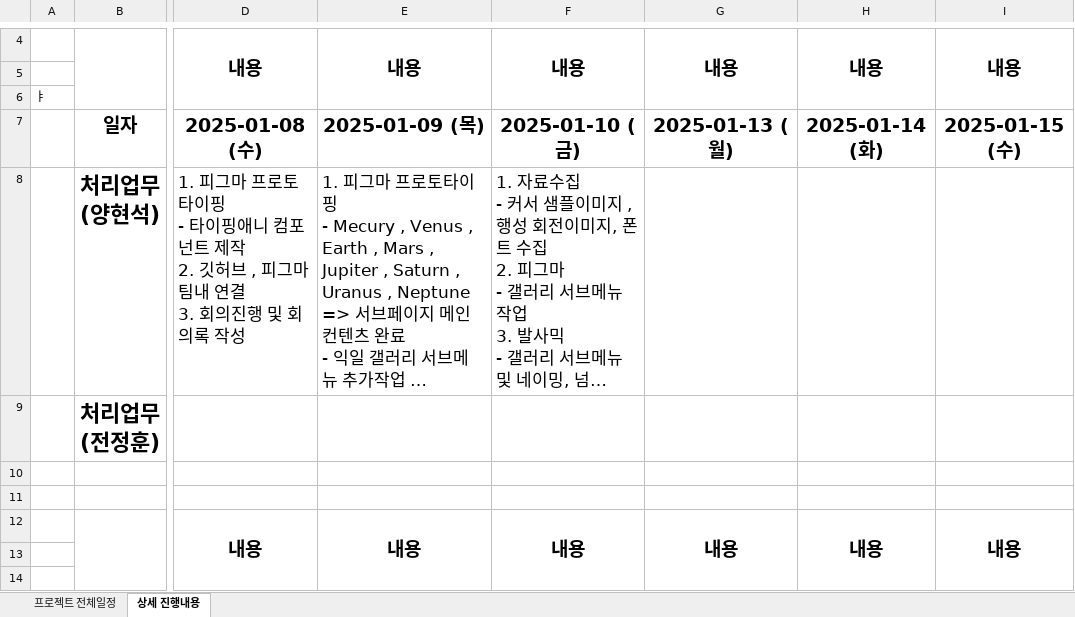
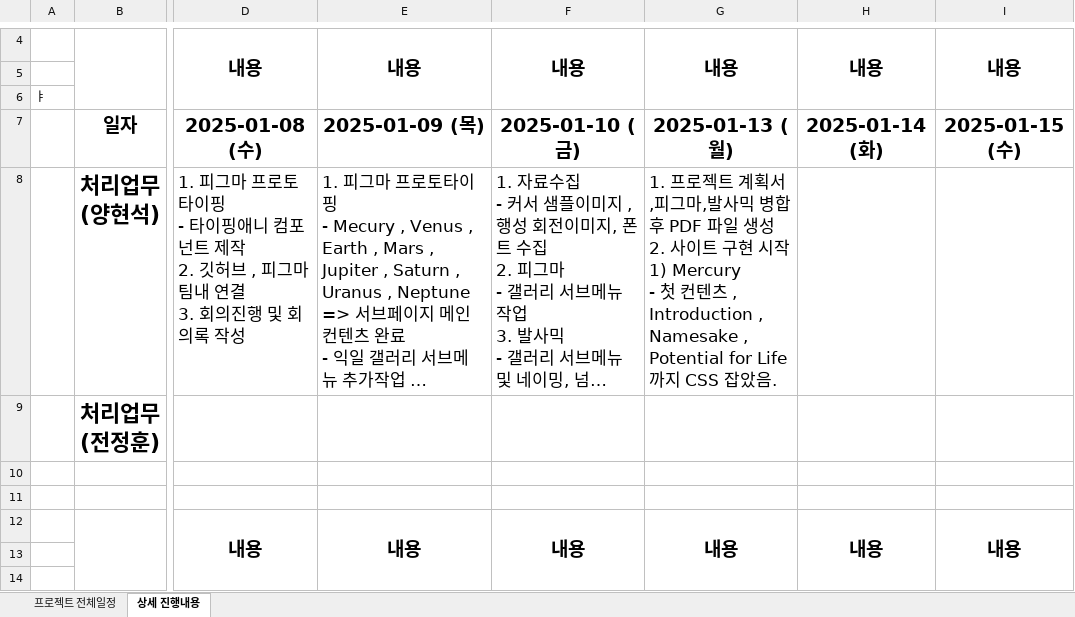
Before and after one commit to Hyeonseok0529/FED-RV-YHS, an Excel workbook: 9998.팀프로젝트/00.프로젝트 관리/프로젝트 계획서_250113.xlsx, sheet 상세 진행내용, drawn as a sheet; only a part is shown, gaps mark what is left out; long unchanged cells end in …; values as stored, in another font and other column widths than the file's, no borders; ↵ is a line break in a cell; the diff covers the shown part only; the diff names each change by its address in the sheet, - before the commit and + after, or states it on an @@ line.

Commit message:
Update 프로젝트 계획서_250113.xlsx

```diff
--- a/9998.팀프로젝트/00.프로젝트 관리/프로젝트 계획서_250113.xlsx (sheet 상세 진행내용)
+++ b/9998.팀프로젝트/00.프로젝트 관리/프로젝트 계획서_250113.xlsx (sheet 상세 진행내용)
-G8: (empty)
+G8: 1. 프로젝트 계획서 ,피그마,발사믹 병합 후 PDF 파일 생성 ↵ 2. 사이트 구현 시작 ↵ 1) Mercury ↵ - 첫 컨텐츠 , Introduction , Namesake , Potential for Life 까지 CSS 잡았음.
```
Also changed, not shown: 4 edited cells elsewhere in this sheet, charts or pictures.
